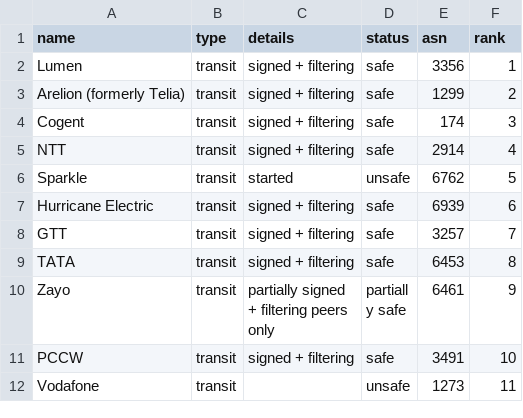
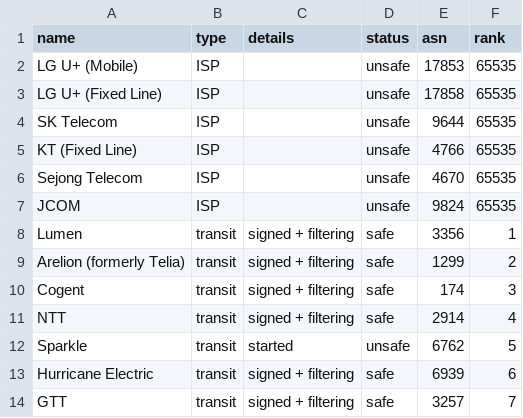
Before and after one commit to cloudflare/isbgpsafeyet.com, a CSV file: data/operators.csv, drawn as a sheet; only a part is shown; the shorter side is filled out with more unchanged rows.

Commit message:
Update operators.csv / Add few KR and JP isp

```diff
--- a/data/operators.csv
+++ b/data/operators.csv
@@ -1,2 +1,8 @@
 name,type,details,status,asn,rank
+LG U+ (Mobile),ISP,,unsafe,17853,65535
+LG U+ (Fixed Line),ISP,,unsafe,17858,65535
+SK Telecom,ISP,,unsafe,9644,65535
+KT (Fixed Line),ISP,,unsafe,4766,65535
+Sejong Telecom,ISP,,unsafe,4670,65535
+JCOM,ISP,,unsafe,9824,65535
 Lumen,transit,signed + filtering,safe,3356,1
```
